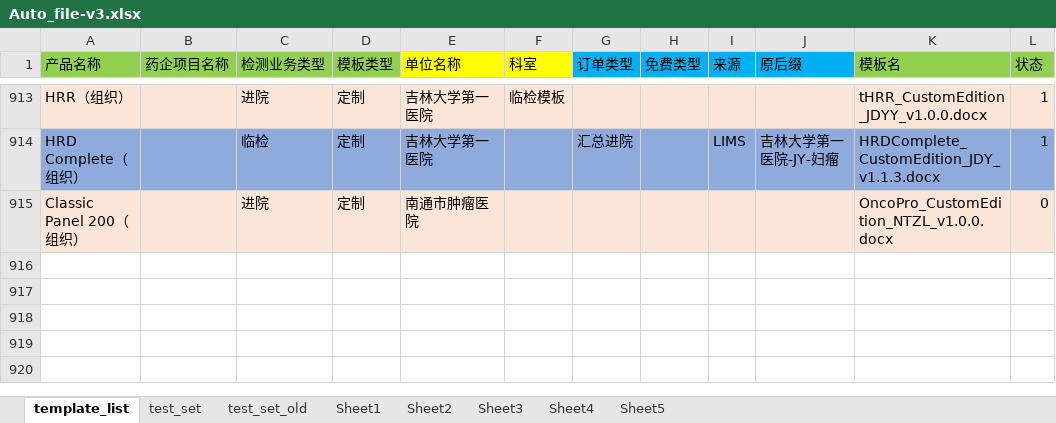
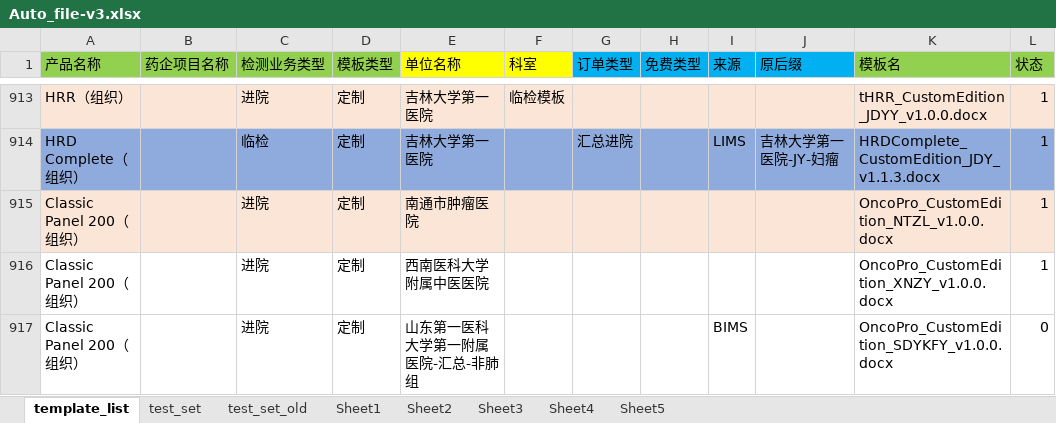
Before and after one commit to JMCinJiangSu/AutoReport_v5, an Excel workbook: Auto_test/Auto_file-v3.xlsx, sheet template_list, drawn as a sheet; only a part is shown, gaps mark what is left out; values as stored, in another font and other column widths than the file's, no borders; conditional formats not drawn; the diff names each change by its address in the sheet, - before the commit and + after, or states it on an @@ line.

```diff
--- a/Auto_test/Auto_file-v3.xlsx (sheet template_list)
+++ b/Auto_test/Auto_file-v3.xlsx (sheet template_list)
-L915 (状态): 0
+L915 (状态): 1
+row 916: Classic Panel 200（组织） |  | 进院 | 定制 | 西南医科大学附属中医医院 |  |  |  |  |  | OncoPro_CustomEdition_XNZY_v1.0.0.docx | 1
+row 917: Classic Panel 200（组织） |  | 进院 | 定制 | 山东第一医科大学第一附属医院-汇总-非肺组 |  |  |  | BIMS |  | OncoPro_CustomEdition_SDYKFY_v1.0.0.docx | 0
```
Also changed, not shown: 18 other files.
